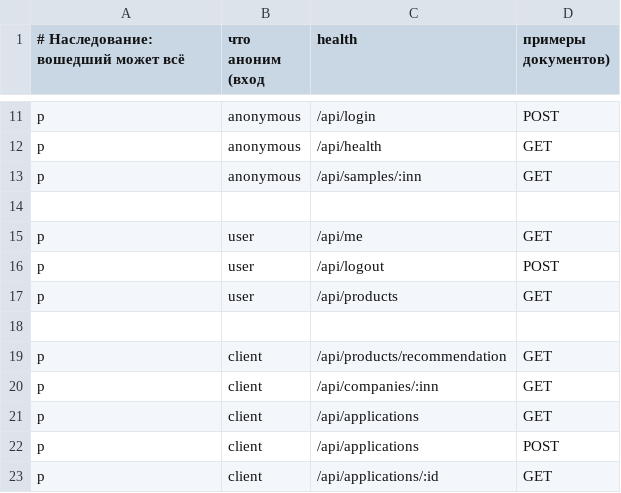
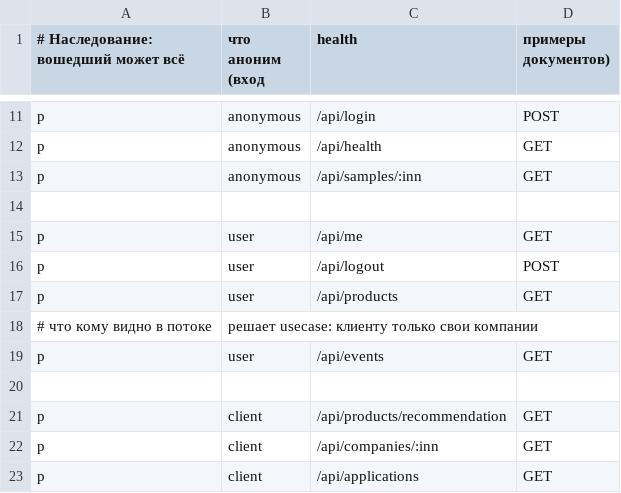
Before and after one commit to swagswa/alfa-credit-cabinet, a CSV file: internal/rbac/policy.csv, drawn as a sheet; only a part is shown, gaps mark what is left out; the shorter side is filled out with more unchanged rows; the diff names each change by its address in the sheet, - before the commit and + after, or states it on an @@ line.

```diff
--- a/internal/rbac/policy.csv
+++ b/internal/rbac/policy.csv
+row 18: # что кому видно в потоке | решает usecase: клиенту только свои компании
+row 19: p | user | /api/events | GET
```
Also changed, not shown: 12 other files.
